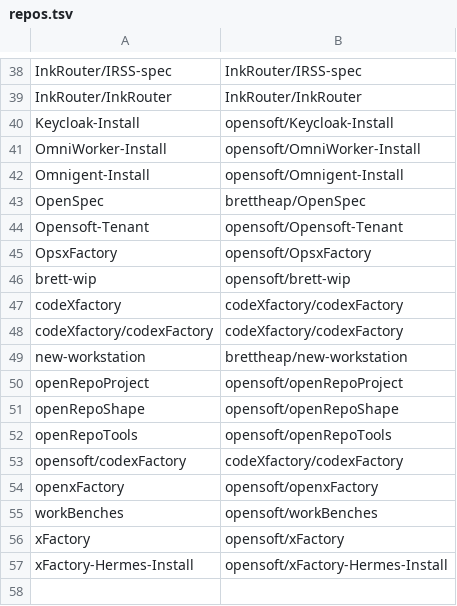
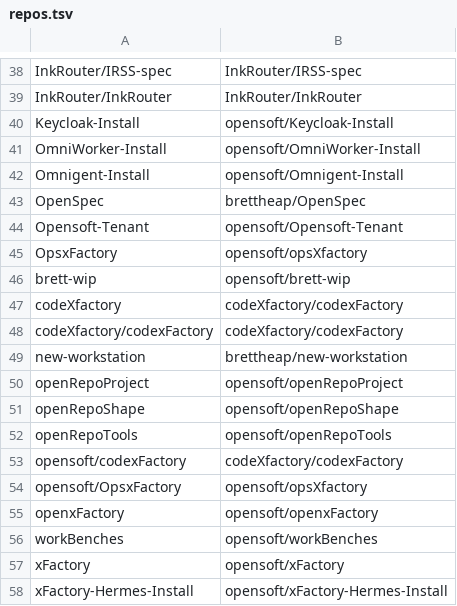
Before and after one commit to opensoft/openRepoTools-code, a TSV file: repos.tsv, drawn as a sheet; only a part is shown, gaps mark what is left out.

Commit message:
fix: resolve legacy OpsxFactory aliases to renamed repository

```diff
--- a/repos.tsv
+++ b/repos.tsv
@@ -44,3 +44,3 @@ OpenSpec	brettheap/OpenSpec
 Opensoft-Tenant	opensoft/Opensoft-Tenant
-OpsxFactory	opensoft/OpsxFactory
+OpsxFactory	opensoft/opsXfactory
 brett-wip	opensoft/brett-wip
@@ -53,2 +53,3 @@ openRepoTools	opensoft/openRepoTools
 opensoft/codexFactory	codeXfactory/codexFactory
+opensoft/OpsxFactory	opensoft/opsXfactory
 openxFactory	opensoft/openxFactory
```
Also changed, not shown: 2 other files.
